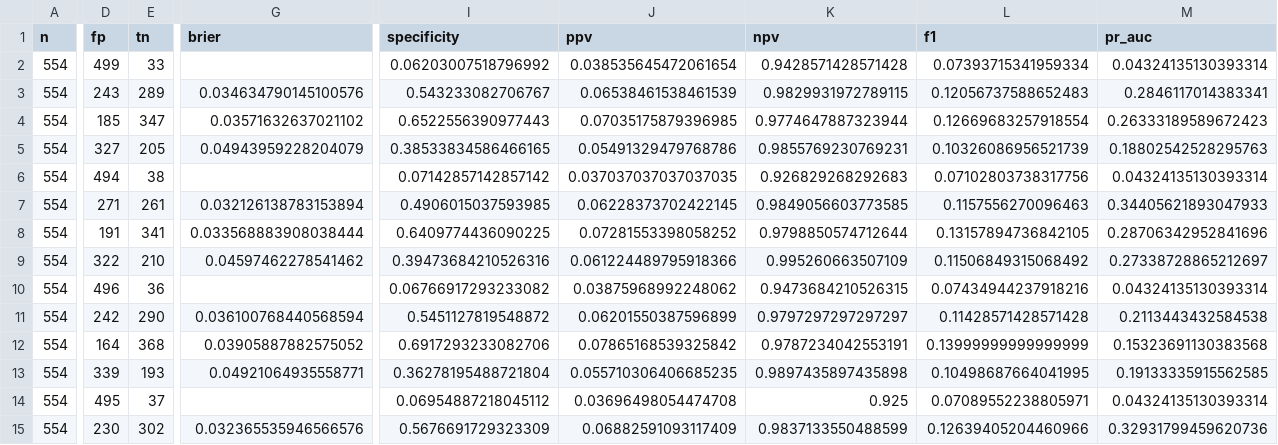
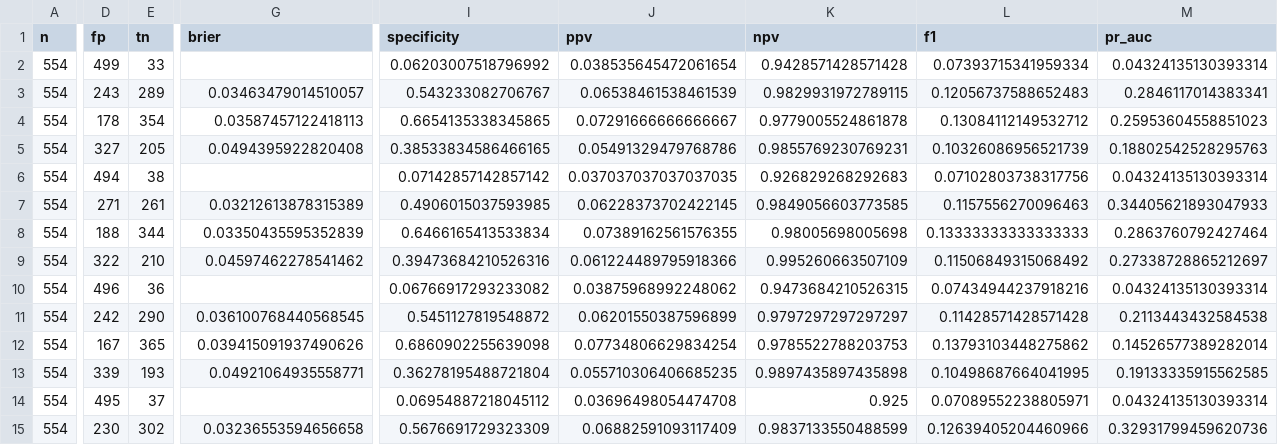
Before and after one commit to youagainchen/cumcm-2025-c-nipt, a CSV file: outputs/q4_subtype_cv.csv, drawn as a sheet; only a part is shown, gaps mark what is left out; the diff covers the shown part only; the diff names each change by its address in the sheet, - before the commit and + after, or states it on an @@ line.

```diff
--- a/outputs/q4_subtype_cv.csv
+++ b/outputs/q4_subtype_cv.csv
-G3 (brier): 0.034634790145100576
+G3 (brier): 0.03463479014510057
-D4 (fp): 185
+D4 (fp): 178
-E4 (tn): 347
+E4 (tn): 354
-G4 (brier): 0.03571632637021102
+G4 (brier): 0.03587457122418113
-I4 (specificity): 0.6522556390977443
+I4 (specificity): 0.6654135338345865
-J4 (ppv): 0.07035175879396985
+J4 (ppv): 0.07291666666666667
-K4 (npv): 0.9774647887323944
+K4 (npv): 0.9779005524861878
-L4 (f1): 0.12669683257918554
+L4 (f1): 0.13084112149532712
-M4 (pr_auc): 0.26333189589672423
+M4 (pr_auc): 0.25953604558851023
-G5 (brier): 0.04943959228204079
+G5 (brier): 0.0494395922820408
-G7 (brier): 0.032126138783153894
+G7 (brier): 0.03212613878315389
-D8 (fp): 191
+D8 (fp): 188
-E8 (tn): 341
+E8 (tn): 344
-G8 (brier): 0.033568883908038444
+G8 (brier): 0.03350435595352839
-I8 (specificity): 0.6409774436090225
+I8 (specificity): 0.6466165413533834
-J8 (ppv): 0.07281553398058252
+J8 (ppv): 0.07389162561576355
-K8 (npv): 0.9798850574712644
+K8 (npv): 0.98005698005698
-L8 (f1): 0.13157894736842105
+L8 (f1): 0.13333333333333333
-M8 (pr_auc): 0.28706342952841696
+M8 (pr_auc): 0.2863760792427464
-G11 (brier): 0.036100768440568594
+G11 (brier): 0.036100768440568545
-D12 (fp): 164
+D12 (fp): 167
-E12 (tn): 368
+E12 (tn): 365
-G12 (brier): 0.03905887882575052
+G12 (brier): 0.039415091937490626
-I12 (specificity): 0.6917293233082706
+I12 (specificity): 0.6860902255639098
-J12 (ppv): 0.07865168539325842
+J12 (ppv): 0.07734806629834254
-K12 (npv): 0.9787234042553191
+K12 (npv): 0.9785522788203753
-L12 (f1): 0.13999999999999999
+L12 (f1): 0.13793103448275862
-M12 (pr_auc): 0.15323691130383568
+M12 (pr_auc): 0.14526577389282014
-G15 (brier): 0.032365535946566576
+G15 (brier): 0.03236553594656658
```
Also changed, not shown: 124 edited cells elsewhere in this file, outputs/q4_bootstrap_ci.csv, outputs/q4_error_strata.csv, 34 other files.
